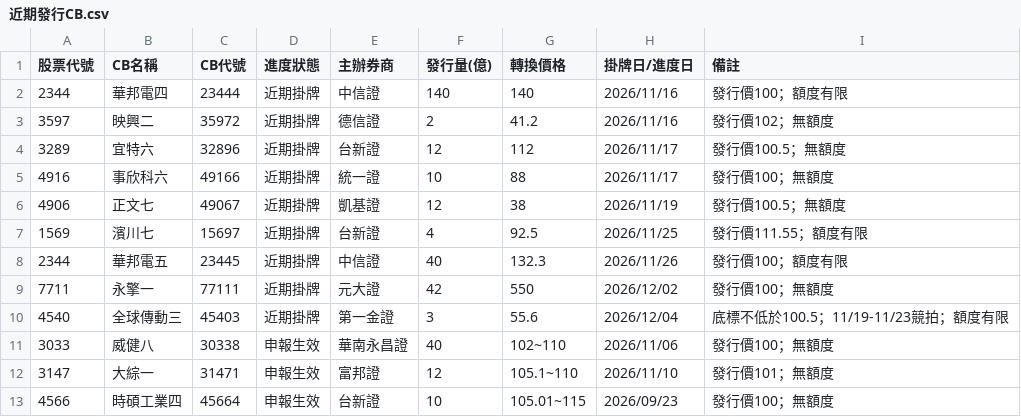
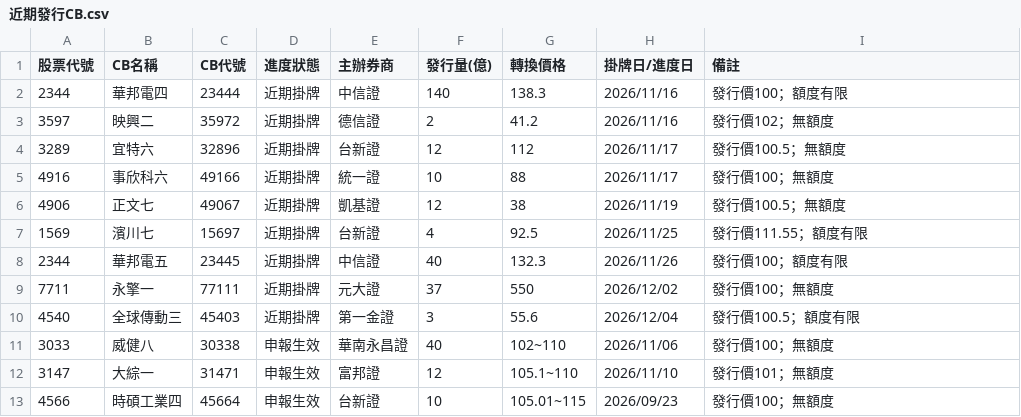
Before and after one commit to pilimesai/analyst-report-parser, a CSV file: 近期發行CB.csv, drawn as a sheet; only a part is shown.

```diff
--- a/近期發行CB.csv
+++ b/近期發行CB.csv
@@ -1,3 +1,3 @@
 股票代號,CB名稱,CB代號,進度狀態,主辦券商,發行量(億),轉換價格,掛牌日/進度日,備註
-2344,華邦電四,23444,近期掛牌,中信證,140,140,2026/11/16,發行價100；額度有限
+2344,華邦電四,23444,近期掛牌,中信證,140,138.3,2026/11/16,發行價100；額度有限
 3597,映興二,35972,近期掛牌,德信證,2,41.2,2026/11/16,發行價102；無額度
@@ -8,4 +8,4 @@
 2344,華邦電五,23445,近期掛牌,中信證,40,132.3,2026/11/26,發行價100；額度有限
-7711,永擎一,77111,近期掛牌,元大證,42,550,2026/12/02,發行價100；無額度
-4540,全球傳動三,45403,近期掛牌,第一金證,3,55.6,2026/12/04,底標不低於100.5；11/19-11/23競拍；額度有限
+7711,永擎一,77111,近期掛牌,元大證,37,550,2026/12/02,發行價100；無額度
+4540,全球傳動三,45403,近期掛牌,第一金證,3,55.6,2026/12/04,發行價100.5；額度有限
 3033,威健八,30338,申報生效,華南永昌證,40,102~110,2026/11/06,發行價100；無額度
```
Also changed, not shown: 目前股價低於CB轉換價.csv, 10 other files.
